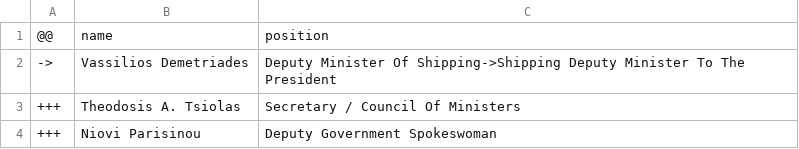
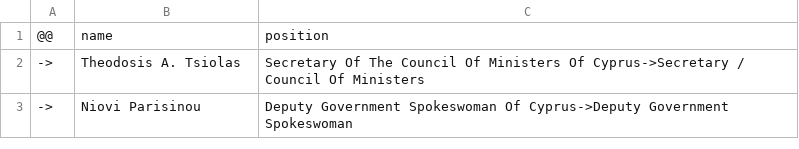
Before and after one commit to every-politician-scrapers/cyprus-cabinet, a CSV file: data/diff.csv, drawn as a sheet.

```diff
--- a/data/diff.csv
+++ b/data/diff.csv
@@ -1,4 +1,3 @@
 @@,name,position
-->,Vassilios Demetriades,Deputy Minister Of Shipping->Shipping Deputy Minister To The President
-+++,Theodosis A. Tsiolas,Secretary / Council Of Ministers
-+++,Niovi Parisinou,Deputy Government Spokeswoman
+->,Theodosis A. Tsiolas,Secretary Of The Council Of Ministers Of Cyprus->Secretary / Council Of Ministers
+->,Niovi Parisinou,Deputy Government Spokeswoman Of Cyprus->Deputy Government Spokeswoman
```
Also changed, not shown: data/wikidata.csv.
